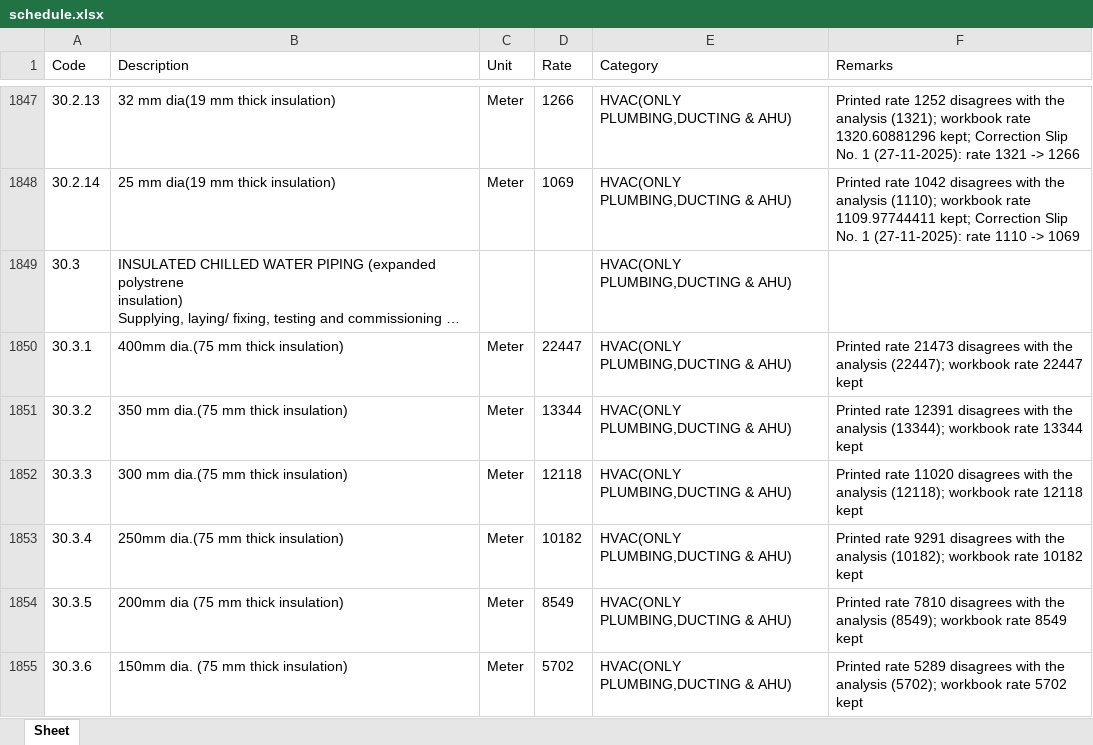
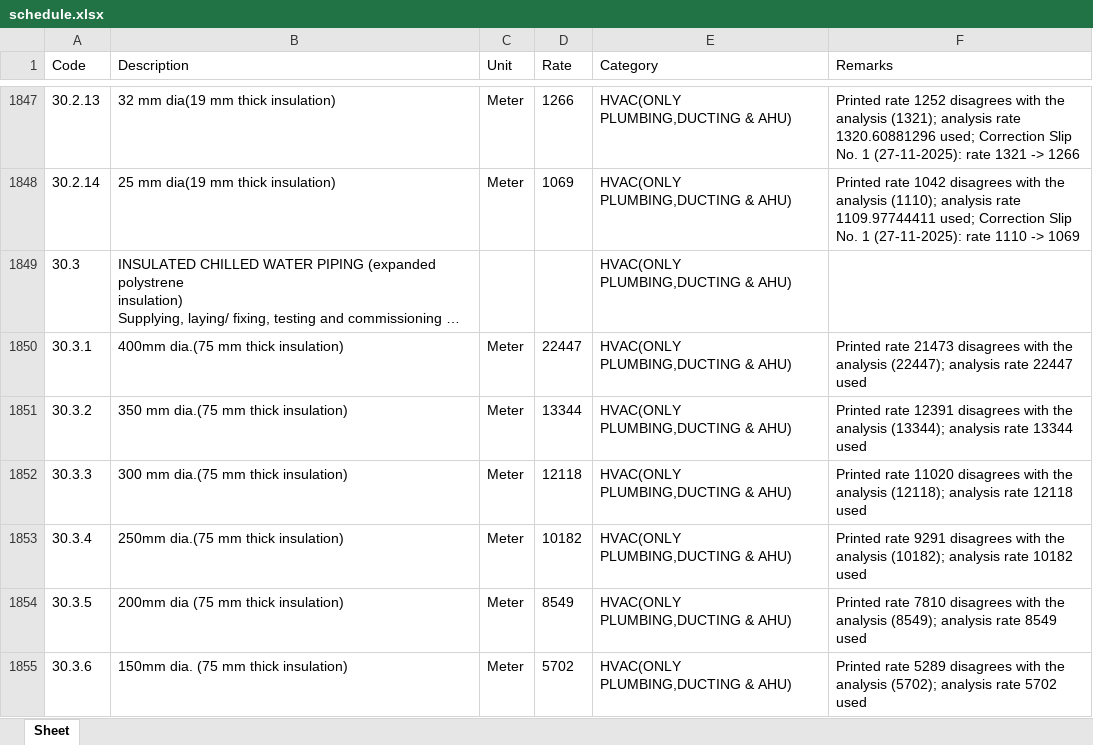
Before and after one commit to manuvarkey/GEstimator, an Excel workbook: spreadsheets/DSREM2025/schedule.xlsx, sheet Sheet, drawn as a sheet; only a part is shown, gaps mark what is left out; long unchanged cells end in …; values as stored, in another font and other column widths than the file's, no borders; the diff covers the shown part only; the diff names each change by its address in the sheet, - before the commit and + after, or states it on an @@ line.

```diff
--- a/spreadsheets/DSREM2025/schedule.xlsx (sheet Sheet)
+++ b/spreadsheets/DSREM2025/schedule.xlsx (sheet Sheet)
-F1847 (Remarks): …analysis (1321); workbook rate 1320.60881296 kept; Correction Slip…
+F1847 (Remarks): …analysis (1321); analysis rate 1320.60881296 used; Correction Slip…
-F1848 (Remarks): …analysis (1110); workbook rate 1109.97744411 kept; Correction Slip…
+F1848 (Remarks): …analysis (1110); analysis rate 1109.97744411 used; Correction Slip…
-F1850 (Remarks): …analysis (22447); workbook rate 22447 kept
+F1850 (Remarks): …analysis (22447); analysis rate 22447 used
-F1851 (Remarks): …analysis (13344); workbook rate 13344 kept
+F1851 (Remarks): …analysis (13344); analysis rate 13344 used
-F1852 (Remarks): …analysis (12118); workbook rate 12118 kept
+F1852 (Remarks): …analysis (12118); analysis rate 12118 used
-F1853 (Remarks): …analysis (10182); workbook rate 10182 kept
+F1853 (Remarks): …analysis (10182); analysis rate 10182 used
-F1854 (Remarks): …analysis (8549); workbook rate 8549 kept
+F1854 (Remarks): …analysis (8549); analysis rate 8549 used
-F1855 (Remarks): …analysis (5702); workbook rate 5702 kept
+F1855 (Remarks): …analysis (5702); analysis rate 5702 used
```
Also changed, not shown: 199 edited cells elsewhere in this sheet, 7 other files.
